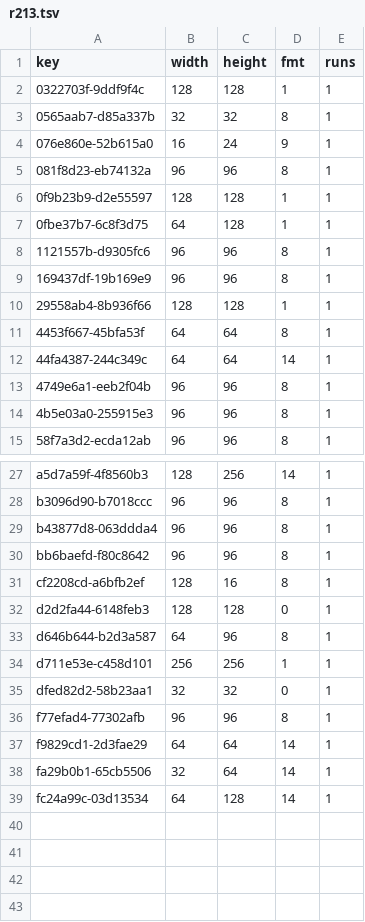
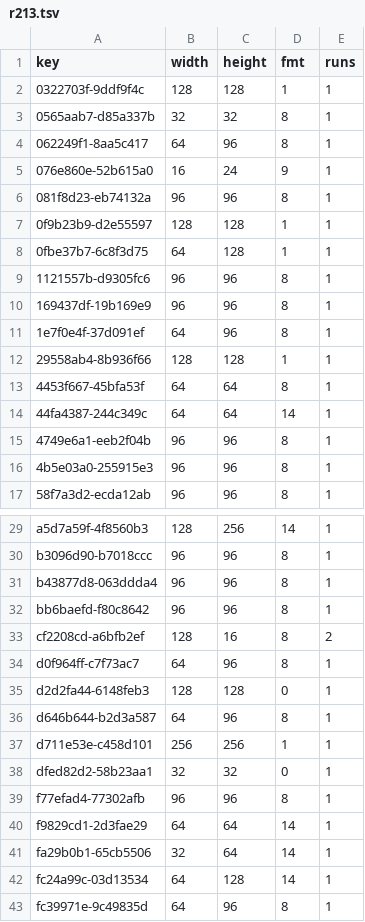
Before and after one commit to lamb2k/re4dc, a TSV file: port/dreamcast/tools/d367/vram/resident/r213.tsv, drawn as a sheet; only a part is shown, gaps mark what is left out.

```diff
--- a/port/dreamcast/tools/d367/vram/resident/r213.tsv
+++ b/port/dreamcast/tools/d367/vram/resident/r213.tsv
@@ -3,2 +3,3 @@ key	width	height	fmt	runs
 0565aab7-d85a337b	32	32	8	1
+062249f1-8aa5c417	64	96	8	1
 076e860e-52b615a0	16	24	9	1
@@ -9,2 +10,3 @@ key	width	height	fmt	runs
 169437df-19b169e9	96	96	8	1
+1e7f0e4f-37d091ef	64	96	8	1
 29558ab4-8b936f66	128	128	1	1
@@ -30,3 +32,4 @@ b43877d8-063ddda4	96	96	8	1
 bb6baefd-f80c8642	96	96	8	1
-cf2208cd-a6bfb2ef	128	16	8	1
+cf2208cd-a6bfb2ef	128	16	8	2
+d0f964ff-c7f73ac7	64	96	8	1
 d2d2fa44-6148feb3	128	128	0	1
@@ -39 +42,2 @@ fa29b0b1-65cb5506	32	64	14	1
 fc24a99c-03d13534	64	128	14	1
+fc39971e-9c49835d	64	96	8	1
```
Also changed, not shown: 3 other files.
